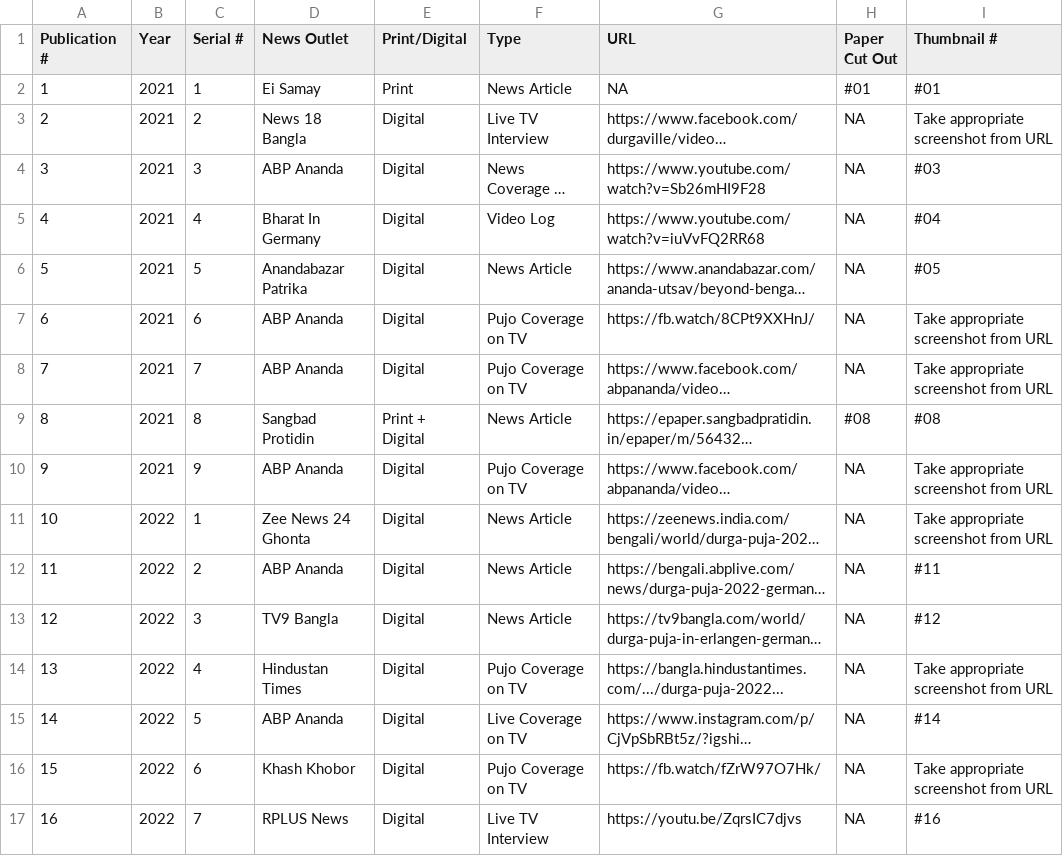
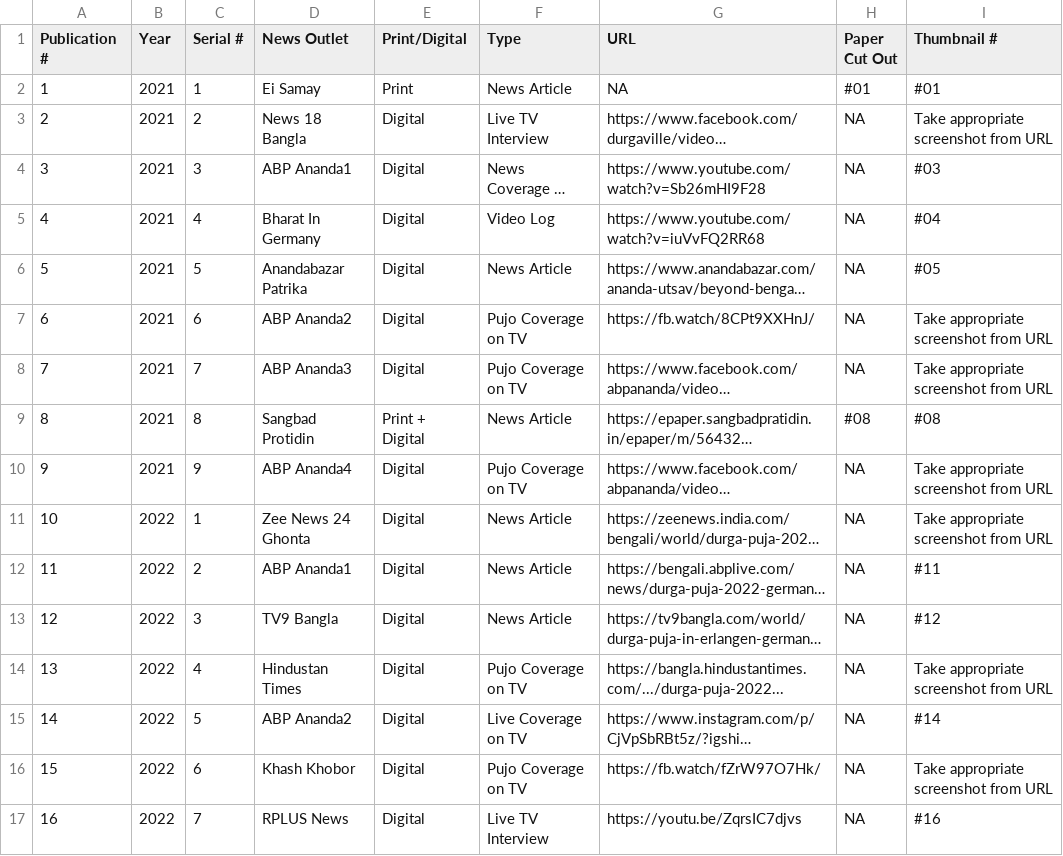
Before and after one commit to zubayr1/durgaville-website, a CSV file: src/assets/publications.csv, drawn as a sheet; only a part is shown; long unchanged cells end in …; the diff covers the shown part only; the diff names each change by its address in the sheet, - before the commit and + after, or states it on an @@ line.

```diff
--- a/src/assets/publications.csv
+++ b/src/assets/publications.csv
-D4 (News Outlet): ABP Ananda
+D4 (News Outlet): ABP Ananda1
-D7 (News Outlet): ABP Ananda
+D7 (News Outlet): ABP Ananda2
-D8 (News Outlet): ABP Ananda
+D8 (News Outlet): ABP Ananda3
-D10 (News Outlet): ABP Ananda
+D10 (News Outlet): ABP Ananda4
-D12 (News Outlet): ABP Ananda
+D12 (News Outlet): ABP Ananda1
-D15 (News Outlet): ABP Ananda
+D15 (News Outlet): ABP Ananda2
```
Also changed, not shown: 10 edited cells elsewhere in this file, 7 other files.
